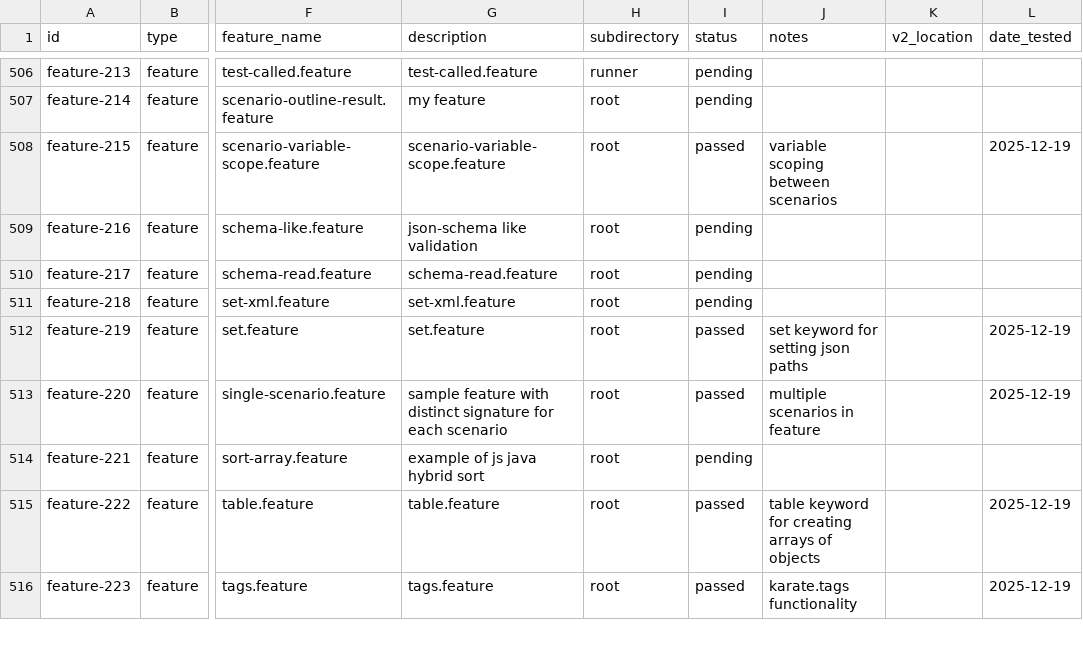
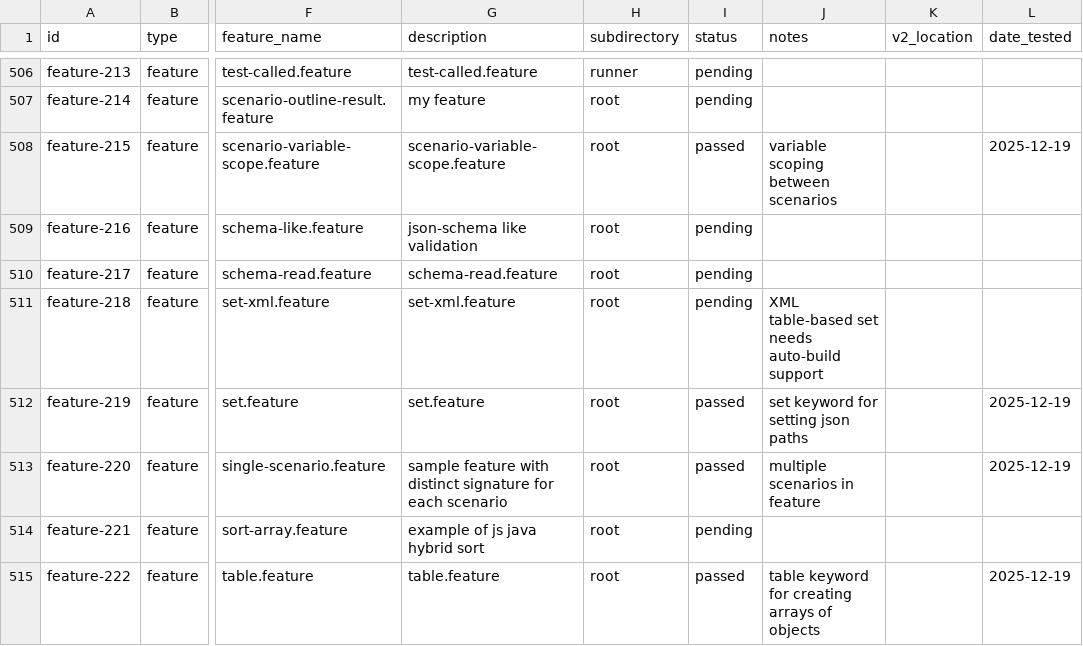
Before and after one commit to karatelabs/karate-v2, a CSV file: docs/V1_BASELINE.csv, drawn as a sheet; only a part is shown, gaps mark what is left out; the shorter side is filled out with more unchanged rows; the diff covers the shown part only; the diff names each change by its address in the sheet, - before the commit and + after, or states it on an @@ line.

```diff
--- a/docs/V1_BASELINE.csv
+++ b/docs/V1_BASELINE.csv
-J511 (notes): (empty)
+J511 (notes): XML table-based set needs auto-build support
```
Also changed, not shown: 20 edited cells elsewhere in this file, 6 other files.
